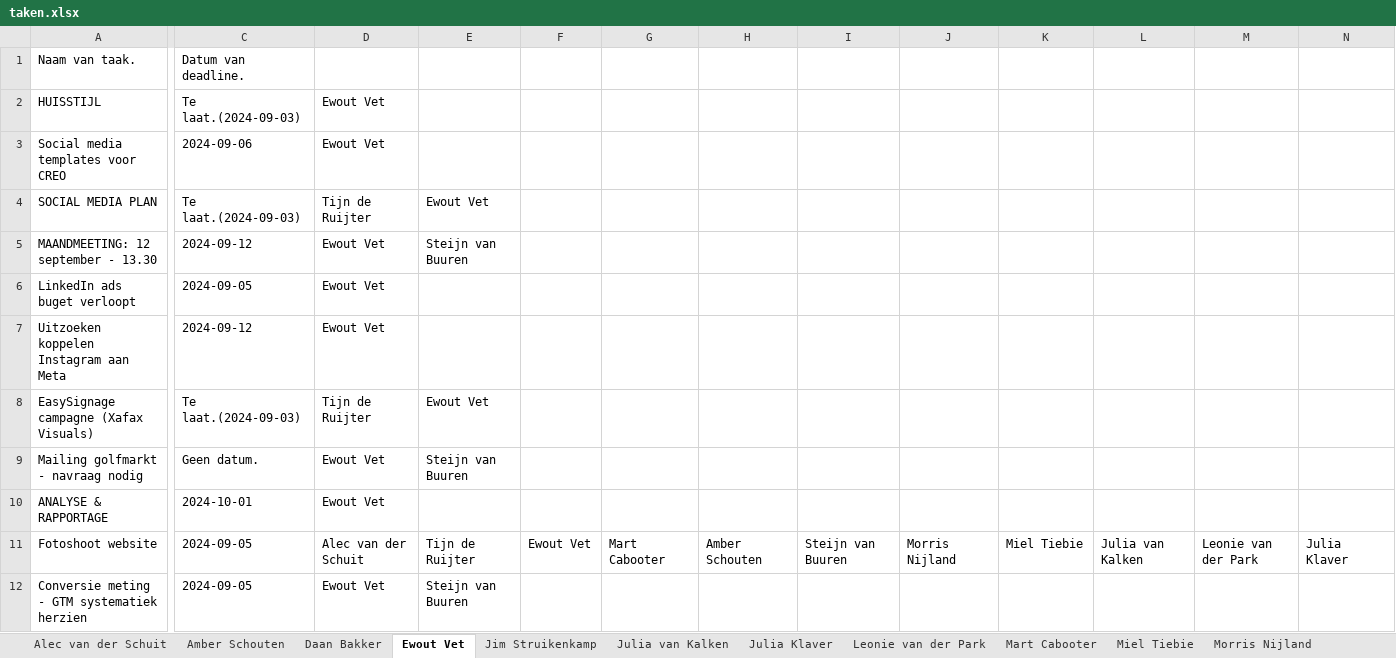
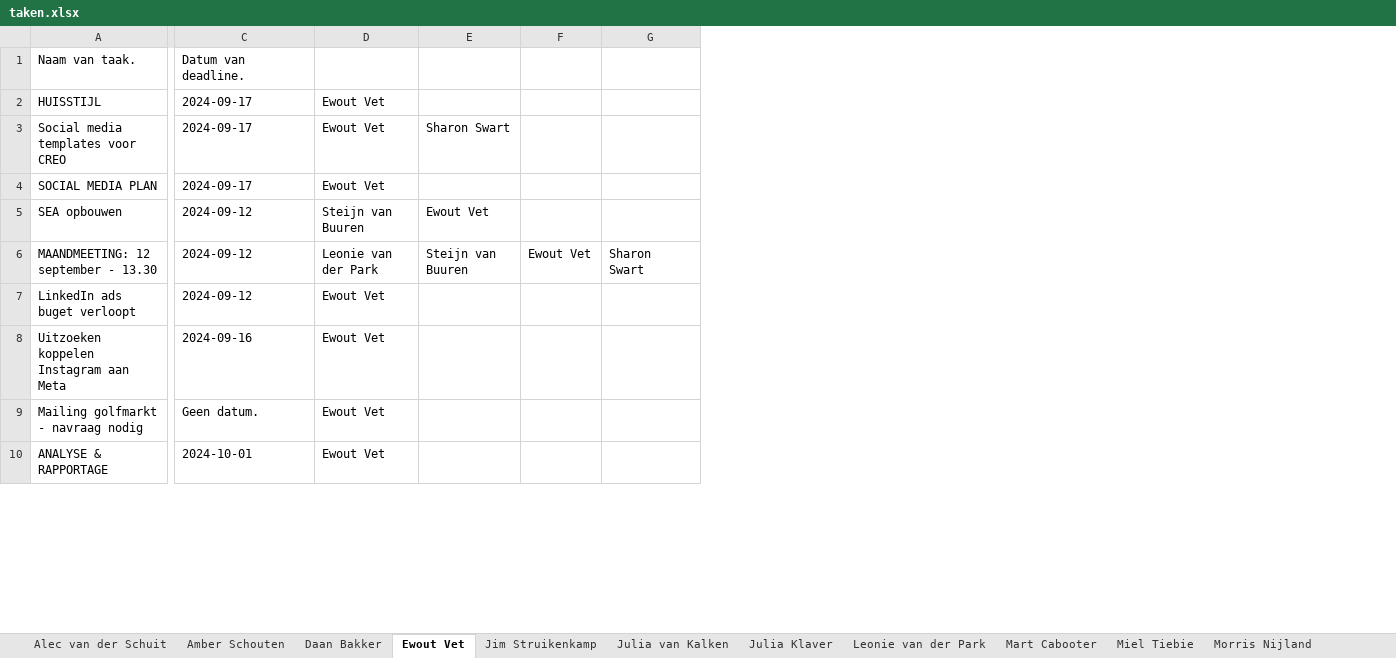
Before and after one commit to MorrisNijland3/YoungSparks, an Excel workbook: frontend/taken.xlsx, sheet Ewout Vet, drawn as a sheet; only a part is shown, gaps mark what is left out; values as stored, in another font and other column widths than the file's, no borders; removed rows and columns are numbered as before the commit, all else as after; rows hold the shown columns only; the diff covers the shown part only; the diff names each change by its address in the sheet, - before the commit and + after, or states it on an @@ line.

```diff
--- a/frontend/taken.xlsx (sheet Ewout Vet)
+++ b/frontend/taken.xlsx (sheet Ewout Vet)
-column G, empty
-column H, empty
-column I, empty
-column K, empty
-column L, empty
-column M, empty
-column N, empty
-C2: Te laat.(2024-09-03)
+C2: 2024-09-17
-C3: 2024-09-06
+C3: 2024-09-17
-E3: (empty)
+E3: Sharon Swart
-C4: Te laat.(2024-09-03)
+C4: 2024-09-17
-D4: Tijn de Ruijter
+D4: Ewout Vet
-E4: Ewout Vet
+E4: (empty)
+row 5: SEA opbouwen | 2024-09-12 | Steijn van Buuren | Ewout Vet
-D6: Ewout Vet
+D6: Leonie van der Park
-F6: (empty)
+F6: Ewout Vet
-G6: (empty)
+G6: Sharon Swart
-C7: 2024-09-05
+C7: 2024-09-12
-C8: 2024-09-12
+C8: 2024-09-16
-row 8: EasySignage campagne (Xafax Visuals) | Te laat.(2024-09-03) | Tijn de Ruijter | Ewout Vet
-E9: Steijn van Buuren
+E9: (empty)
-row 11: Fotoshoot website | 2024-09-05 | Alec van der Schuit | Tijn de Ruijter | Ewout Vet | Mart Cabooter | Amber Schouten | Steijn van Buuren | Morris Nijland | Miel Tiebie | Julia van Kalken | Leonie van der Park | Julia Klaver
-row 12: Conversie meting - GTM systematiek herzien | 2024-09-05 | Ewout Vet | Steijn van Buuren
```
Also changed, not shown: 5 added rows, 3 removed rows and 35 edited cells elsewhere in this sheet, sheet Steijn van Buuren, sheet Miel Tiebie, sheet Tijn de Ruijter, sheet Sharon Swart, sheet Amber Schouten, sheet Leonie van der Park, 7 more sheets, 6 other files.
